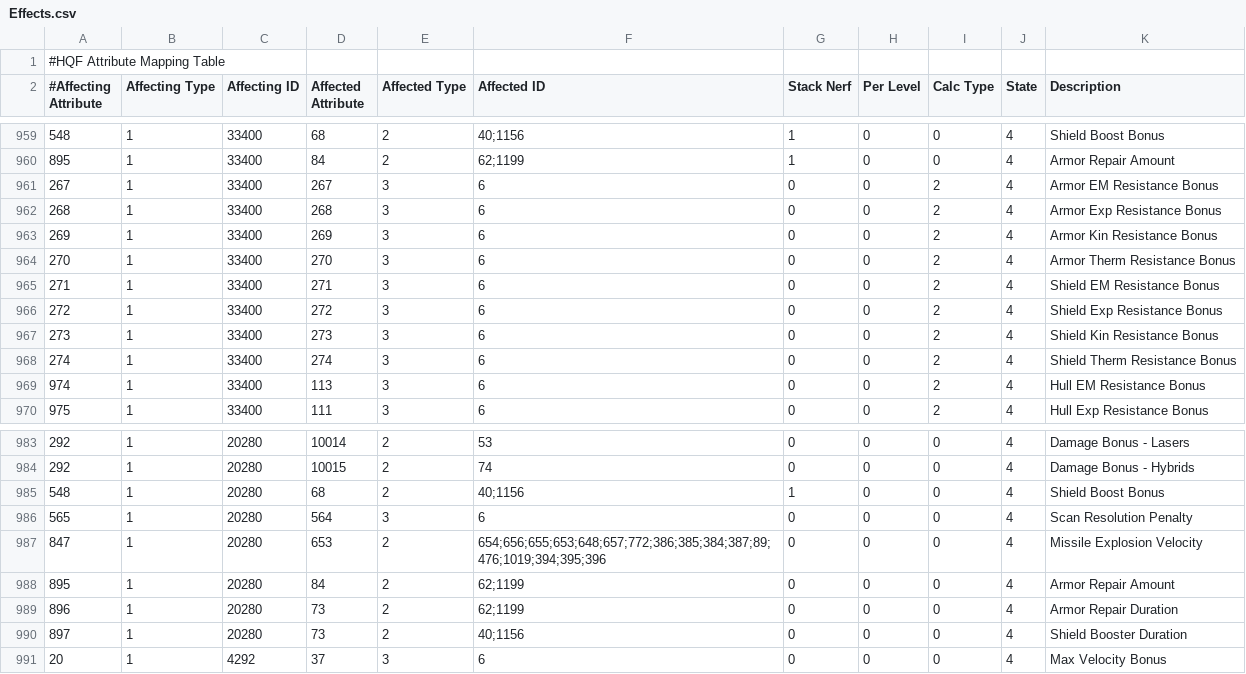
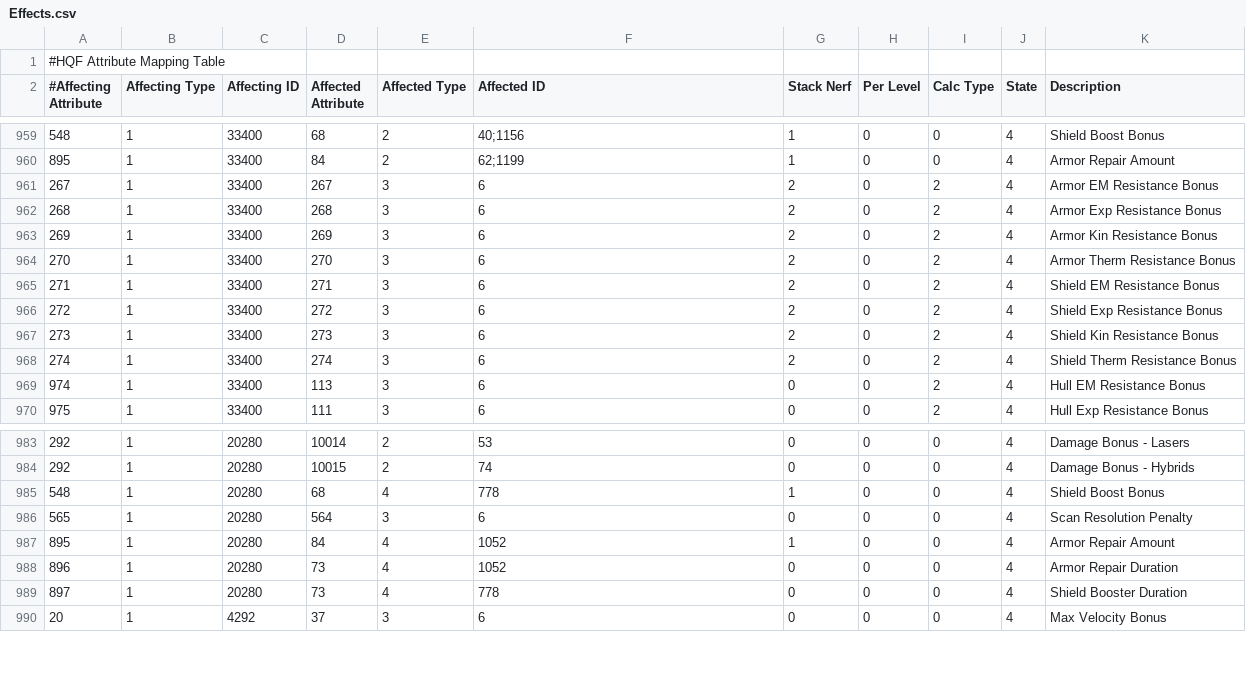
Before and after one commit to kmainyu/EveHQ, a CSV file: EveHQ.HQF/Resources/Effects.csv, drawn as a sheet; only a part is shown, gaps mark what is left out; the diff covers the shown part only.

```diff
--- a/EveHQ.HQF/Resources/Effects.csv
+++ b/EveHQ.HQF/Resources/Effects.csv
@@ -960,10 +960,10 @@
 895,1,33400,84,2,62;1199,1,0,0,4,Armor Repair Amount
-267,1,33400,267,3,6,0,0,2,4,Armor EM Resistance Bonus
-268,1,33400,268,3,6,0,0,2,4,Armor Exp Resistance Bonus
-269,1,33400,269,3,6,0,0,2,4,Armor Kin Resistance Bonus
-270,1,33400,270,3,6,0,0,2,4,Armor Therm Resistance Bonus
-271,1,33400,271,3,6,0,0,2,4,Shield EM Resistance Bonus
-272,1,33400,272,3,6,0,0,2,4,Shield Exp Resistance Bonus
-273,1,33400,273,3,6,0,0,2,4,Shield Kin Resistance Bonus
-274,1,33400,274,3,6,0,0,2,4,Shield Therm Resistance Bonus
+267,1,33400,267,3,6,2,0,2,4,Armor EM Resistance Bonus
+268,1,33400,268,3,6,2,0,2,4,Armor Exp Resistance Bonus
+269,1,33400,269,3,6,2,0,2,4,Armor Kin Resistance Bonus
+270,1,33400,270,3,6,2,0,2,4,Armor Therm Resistance Bonus
+271,1,33400,271,3,6,2,0,2,4,Shield EM Resistance Bonus
+272,1,33400,272,3,6,2,0,2,4,Shield Exp Resistance Bonus
+273,1,33400,273,3,6,2,0,2,4,Shield Kin Resistance Bonus
+274,1,33400,274,3,6,2,0,2,4,Shield Therm Resistance Bonus
 974,1,33400,113,3,6,0,0,2,4,Hull EM Resistance Bonus
@@ -984,8 +984,7 @@
 292,1,20280,10015,2,74,0,0,0,4,Damage Bonus - Hybrids
-548,1,20280,68,2,40;1156,1,0,0,4,Shield Boost Bonus
+548,1,20280,68,4,778,1,0,0,4,Shield Boost Bonus
 565,1,20280,564,3,6,0,0,0,4,Scan Resolution Penalty
-847,1,20280,653,2,654;656;655;653;648;657;772;386;385;384;387;89;476;1019;394;395;396,0,0,0,4,Missile Explosion Velocity
-895,1,20280,84,2,62;1199,0,0,0,4,Armor Repair Amount
-896,1,20280,73,2,62;1199,0,0,0,4,Armor Repair Duration
-897,1,20280,73,2,40;1156,0,0,0,4,Shield Booster Duration
+895,1,20280,84,4,1052,1,0,0,4,Armor Repair Amount
+896,1,20280,73,4,1052,0,0,0,4,Armor Repair Duration
+897,1,20280,73,4,778,0,0,0,4,Shield Booster Duration
 20,1,4292,37,3,6,0,0,0,4,Max Velocity Bonus
```
Also changed, not shown: 1 removed row and 71 edited cells elsewhere in this file, 2 other files.
